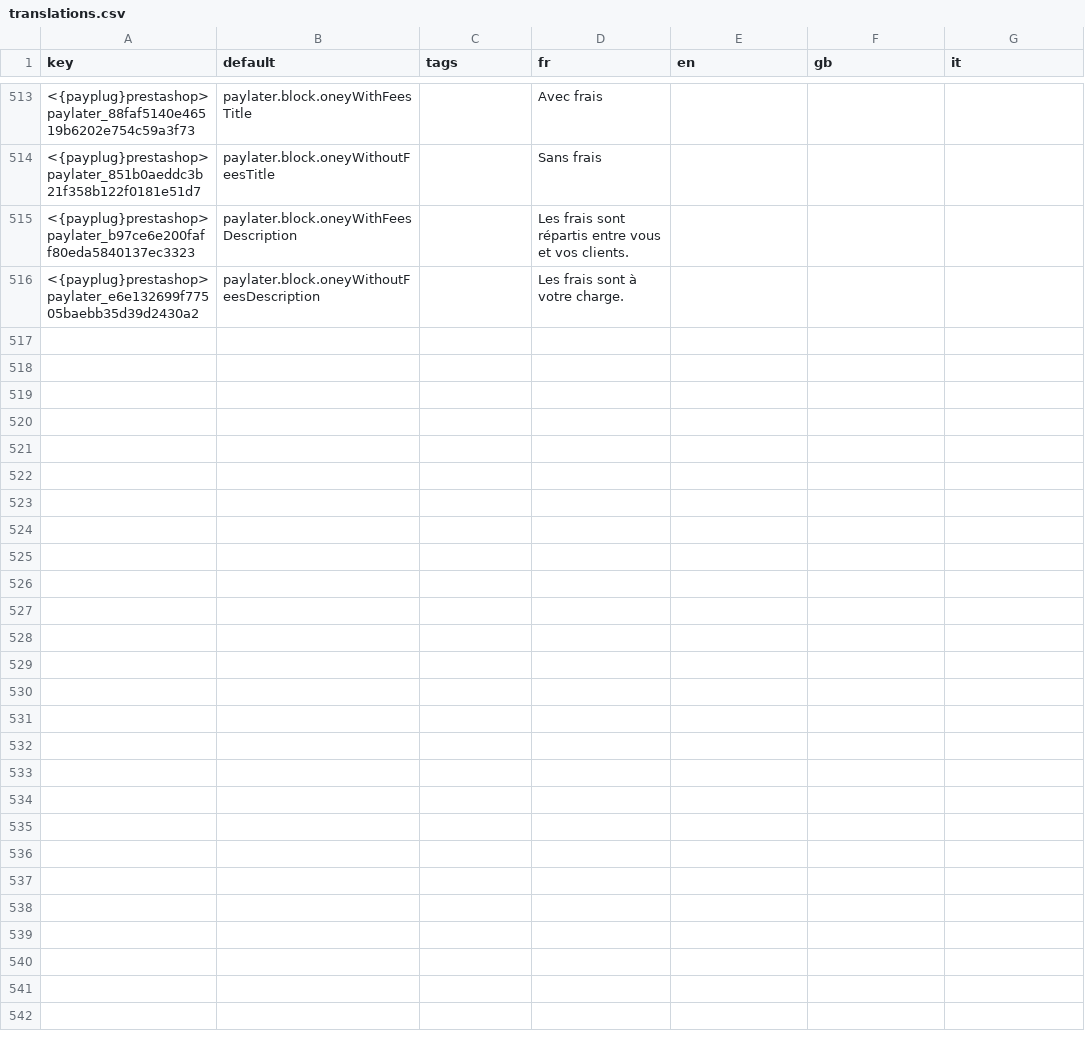
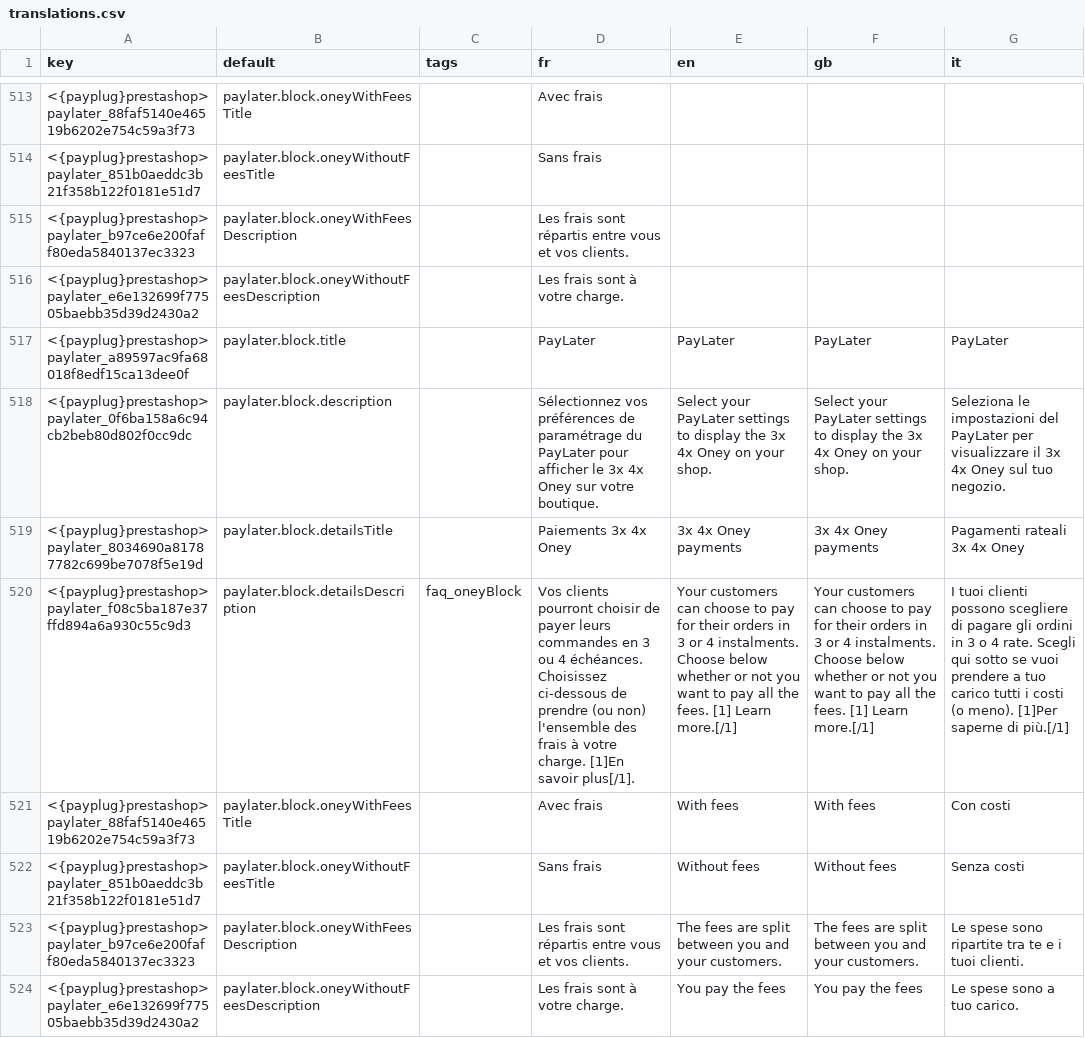
Before and after one commit to payplug/payplug-prestashop, a CSV file: dev/dist/payplug/translations.csv, drawn as a sheet; only a part is shown, gaps mark what is left out; the diff names each change by its address in the sheet, - before the commit and + after, or states it on an @@ line.

Commit message:
PRE-730: add traductions for paylater

```diff
--- a/dev/dist/payplug/translations.csv
+++ b/dev/dist/payplug/translations.csv
+row 517: <{payplug}prestashop>paylater_a89597ac9fa68018f8edf15ca13dee0f | paylater.block.title |  | PayLater | PayLater | PayLater | PayLater
+row 518: <{payplug}prestashop>paylater_0f6ba158a6c94cb2beb80d802f0cc9dc | paylater.block.description |  | Sélectionnez vos préférences de paramétrage du PayLater pour afficher le 3x 4x Oney sur votre boutique. | Select your PayLater settings to display the 3x 4x Oney on your shop. | Select your PayLater settings to display the 3x 4x Oney on your shop. | Seleziona le impostazioni del PayLater per visualizzare il 3x 4x Oney sul tuo negozio.
+row 519: <{payplug}prestashop>paylater_8034690a81787782c699be7078f5e19d | paylater.block.detailsTitle |  | Paiements 3x 4x Oney | 3x 4x Oney payments | 3x 4x Oney payments | Pagamenti rateali 3x 4x Oney
+row 520: <{payplug}prestashop>paylater_f08c5ba187e37ffd894a6a930c55c9d3 | paylater.block.detailsDescription | faq_oneyBlock | Vos clients pourront choisir de payer leurs commandes en 3 ou 4 échéances. Choisissez ci-dessous de prendre (ou non) l'ensemble des frais à votre charge. [1]En savoir plus[/1]. | Your customers can choose to pay for their orders in 3 or 4 instalments. Choose below whether or not you want to pay all the fees. [1] Learn more.[/1] | Your customers can choose to pay for their orders in 3 or 4 instalments. Choose below whether or not you want to pay all the fees. [1] Learn more.[/1] | I tuoi clienti possono scegliere di pagare gli ordini in 3 o 4 rate. Scegli qui sotto se vuoi prendere a tuo carico tutti i costi (o meno). [1]Per saperne di più.[/1]
+row 521: <{payplug}prestashop>paylater_88faf5140e46519b6202e754c59a3f73 | paylater.block.oneyWithFeesTitle |  | Avec frais | With fees | With fees | Con costi
+row 522: <{payplug}prestashop>paylater_851b0aeddc3b21f358b122f0181e51d7 | paylater.block.oneyWithoutFeesTitle |  | Sans frais | Without fees | Without fees | Senza costi
+row 523: <{payplug}prestashop>paylater_b97ce6e200faff80eda5840137ec3323 | paylater.block.oneyWithFeesDescription |  | Les frais sont répartis entre vous et vos clients. | The fees are split between you and your customers. | The fees are split between you and your customers. | Le spese sono ripartite tra te e i tuoi clienti.
+row 524: <{payplug}prestashop>paylater_e6e132699f77505baebb35d39d2430a2 | paylater.block.oneyWithoutFeesDescription |  | Les frais sont à votre charge. | You pay the fees | You pay the fees | Le spese sono a tuo carico.
```
Also changed, not shown: dev/dist/pspaylater/translations.csv, 4 other files.
